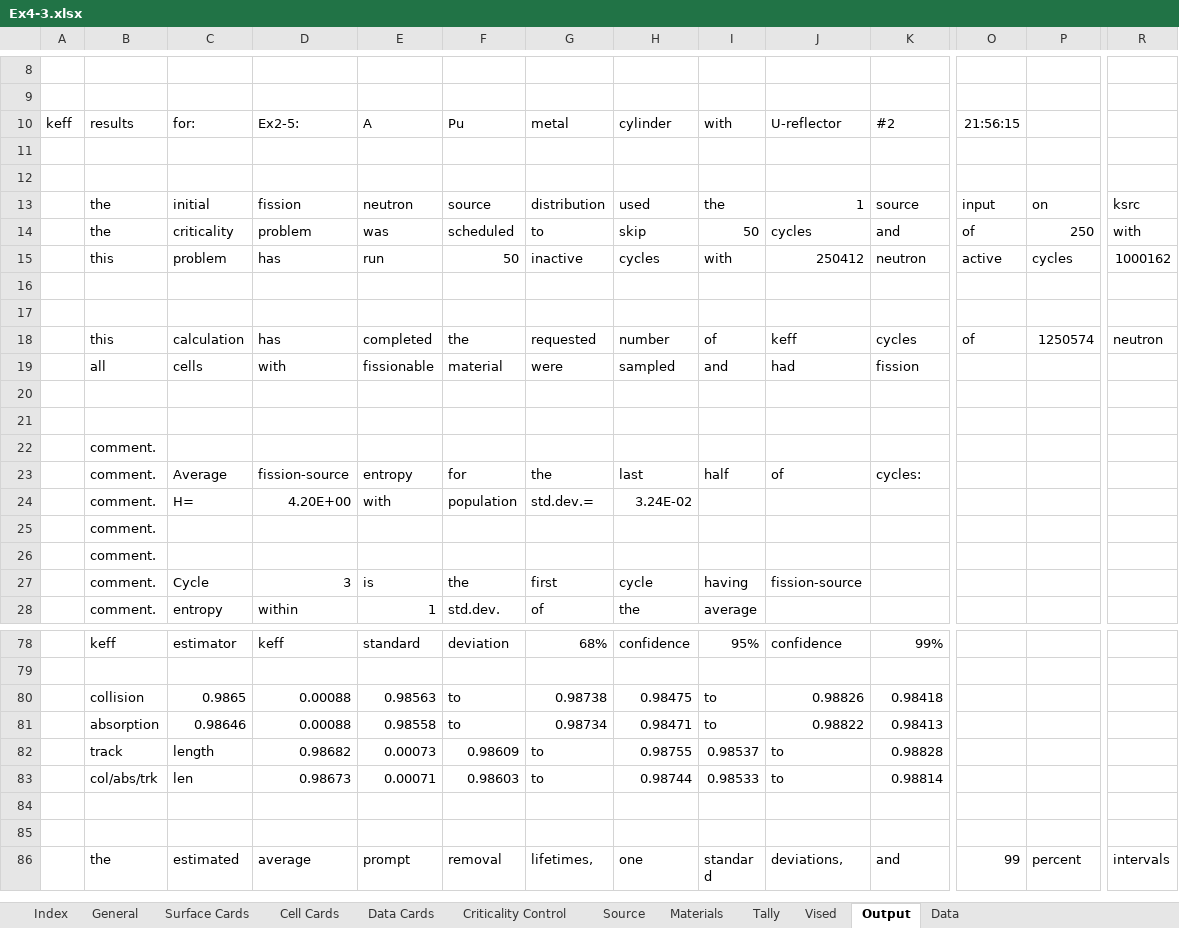
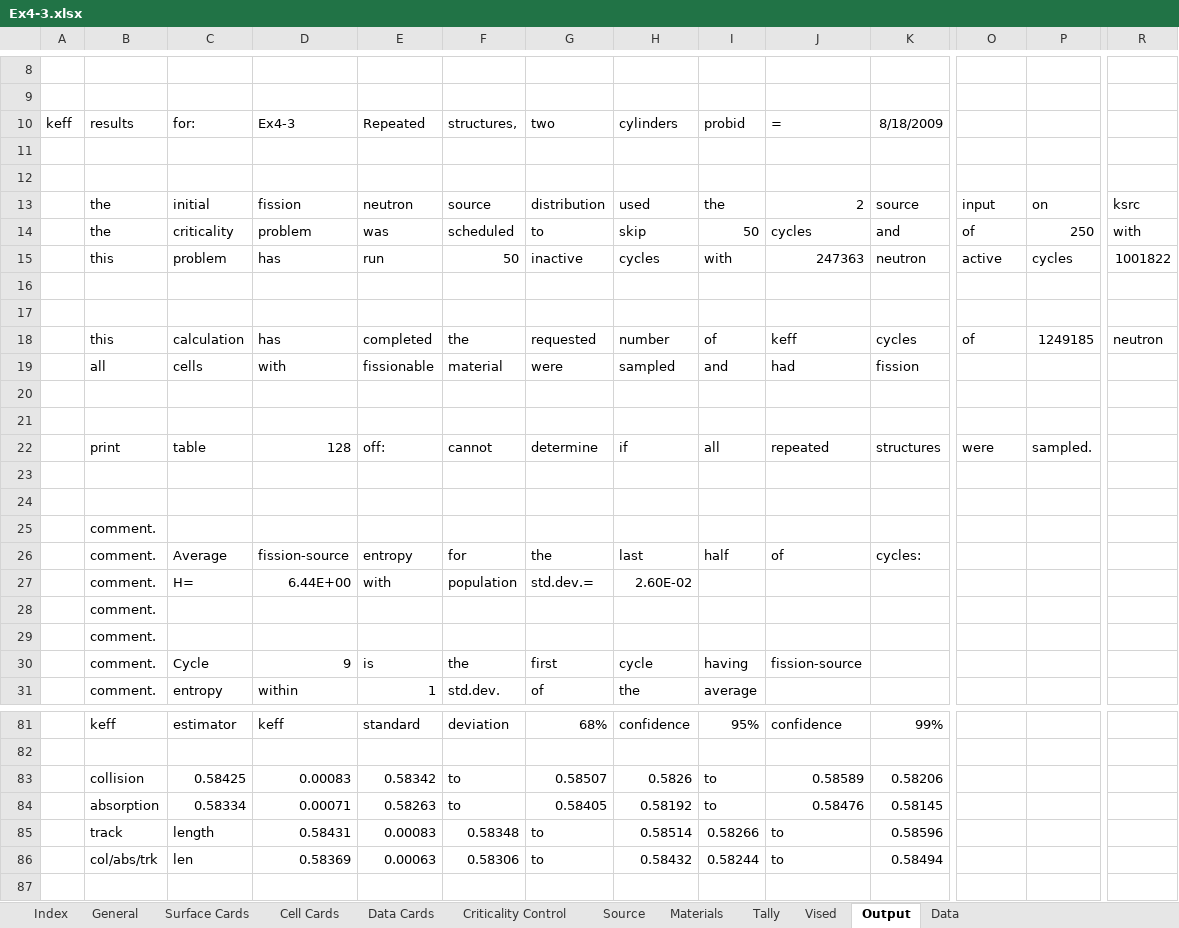
Before and after one commit to patrickdolloso/MCNP6-Criticality-Primer, an Excel workbook: MCNP Example Runs/Ex4-3/Ex4-3.xlsx, sheet Output, drawn as a sheet; only a part is shown, gaps mark what is left out; the shorter side is filled out with more unchanged rows; values as stored, in another font and other column widths than the file's, no borders; charts and pictures not drawn; removed rows and columns are numbered as before the commit, all else as after; rows hold the shown columns only; the diff covers the shown part only; the diff names each change by its address in the sheet, - before the commit and + after, or states it on an @@ line.

```diff
--- a/MCNP Example Runs/Ex4-3/Ex4-3.xlsx (sheet Output)
+++ b/MCNP Example Runs/Ex4-3/Ex4-3.xlsx (sheet Output)
-row 10: keff | results | for: | Ex2-5: | A | Pu | metal | cylinder | with | U-reflector | #2 | 21:56:15
+row 10: keff | results | for: | Ex4-3 | Repeated | structures, | two | cylinders | probid | = | 8/18/2009
-J13: 1
+J13: 2
-J15: 250412
+J15: 247363
-R15: 1000162
+R15: 1001822
-P18: 1250574
+P18: 1249185
+row 20: (empty)
+row 21: (empty)
+row 22:  | print | table | 128 | off: | cannot | determine | if | all | repeated | structures | were | sampled.
-D27: 4.20E+00
+D27: 6.44E+00
-H27: 3.24E-02
+H27: 2.60E-02
-D30: 3
+D30: 9
-row 80:  | collision | 0.9865 | 0.00088 | 0.98563 | to | 0.98738 | 0.98475 | to | 0.98826 | 0.98418
-row 81:  | absorption | 0.98646 | 0.00088 | 0.98558 | to | 0.98734 | 0.98471 | to | 0.98822 | 0.98413
-row 82:  | track | length | 0.98682 | 0.00073 | 0.98609 | to | 0.98755 | 0.98537 | to | 0.98828
-row 83:  | col/abs/trk | len | 0.98673 | 0.00071 | 0.98603 | to | 0.98744 | 0.98533 | to | 0.98814
+row 83:  | collision | 0.58425 | 0.00083 | 0.58342 | to | 0.58507 | 0.5826 | to | 0.58589 | 0.58206
+row 84:  | absorption | 0.58334 | 0.00071 | 0.58263 | to | 0.58405 | 0.58192 | to | 0.58476 | 0.58145
+row 85:  | track | length | 0.58431 | 0.00083 | 0.58348 | to | 0.58514 | 0.58266 | to | 0.58596
+row 86:  | col/abs/trk | len | 0.58369 | 0.00063 | 0.58306 | to | 0.58432 | 0.58244 | to | 0.58494
```
Also changed, not shown: 27 added rows, 28 removed rows, 22 edited cells and cell formats elsewhere in this sheet, sheet General, sheet Cell Cards, charts or pictures, 5 other files.
